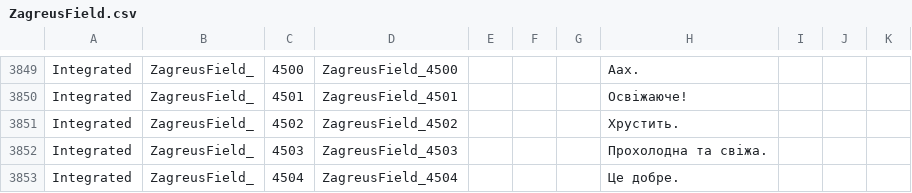
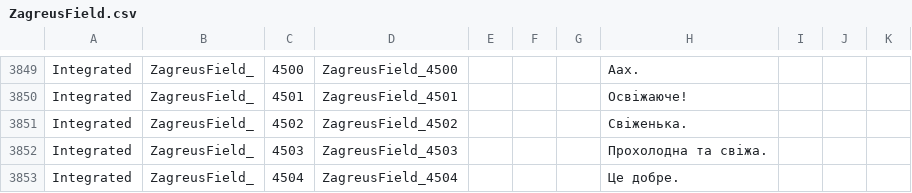
Before and after one commit to MoorASick/Hades_UA, a CSV file: Content/Subtitles/pl/ZagreusField.csv, drawn as a sheet; only a part is shown, gaps mark what is left out.

Commit message:
fix

```diff
--- a/Content/Subtitles/pl/ZagreusField.csv
+++ b/Content/Subtitles/pl/ZagreusField.csv
@@ -3850,3 +3850,3 @@
 "Integrated","ZagreusField_","4501","ZagreusField_4501","","","","Освіжаюче!","","",""
-"Integrated","ZagreusField_","4502","ZagreusField_4502","","","","Хрустить.","","",""
+"Integrated","ZagreusField_","4502","ZagreusField_4502","","","","Свіженька.","","",""
 "Integrated","ZagreusField_","4503","ZagreusField_4503","","","","Прохолодна та свіжа.","","",""
```
